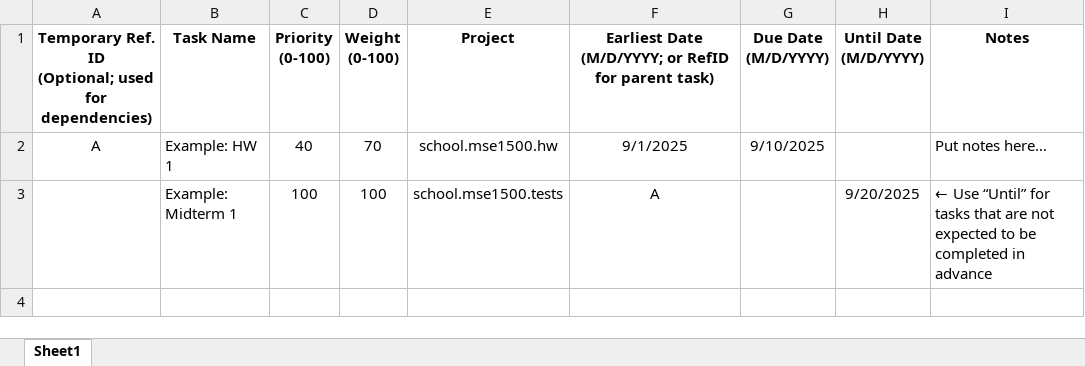
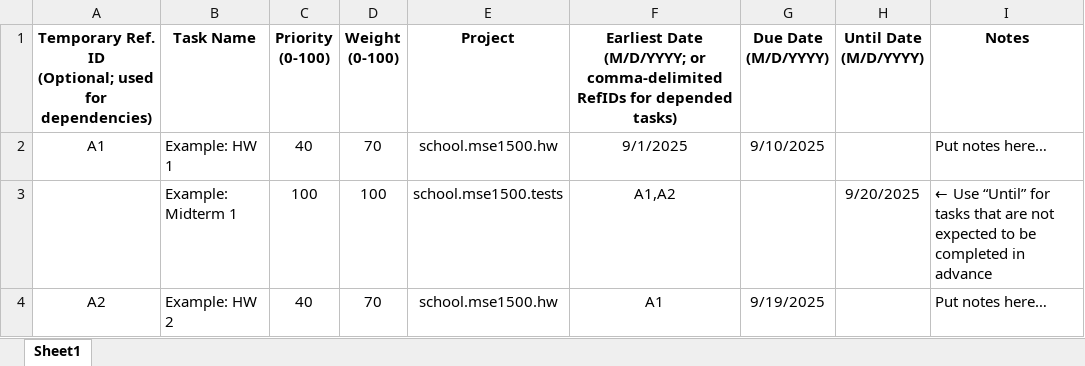
Before and after one commit to SitanHuang/TaskCentral, an Excel workbook: app/public/client/assets/template.xlsx, sheet Sheet1, drawn as a sheet; values as stored, in another font and other column widths than the file's, no borders; the diff names each change by its address in the sheet, - before the commit and + after, or states it on an @@ line.

Commit message:
fix: add missing template.xlsx

```diff
--- a/app/public/client/assets/template.xlsx (sheet Sheet1)
+++ b/app/public/client/assets/template.xlsx (sheet Sheet1)
-F1: …(M/D/YYYY; or RefID for parent task)
+F1: …(M/D/YYYY; or comma-delimited RefIDs for depended tasks)
-A2: A
+A2: A1
-F3: A
+F3: A1,A2
+row 4: A2 | Example: HW 2 | 40 | 70 | school.mse1500.hw | A1 | 9/19/2025 |  | Put notes here…
```
